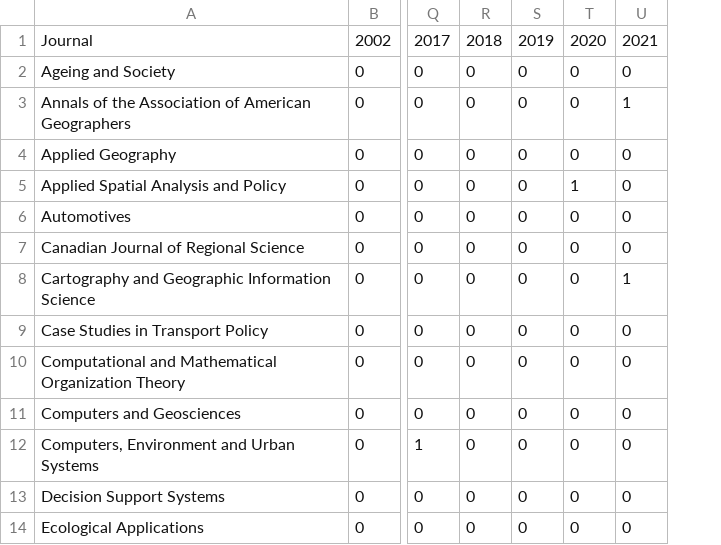
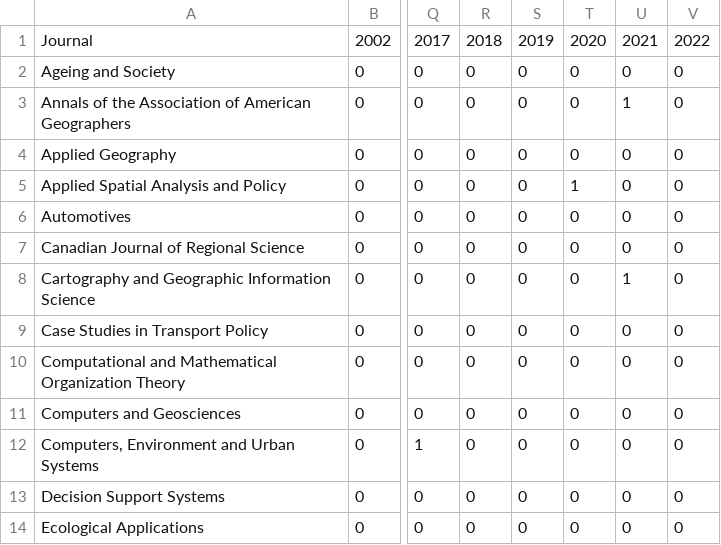
Before and after one commit to paezha/Official-CV, a CSV file: assets/paper-reviews.csv, drawn as a sheet; only a part is shown, gaps mark what is left out; the diff names each change by its address in the sheet, - before the commit and + after, or states it on an @@ line.

```diff
--- a/assets/paper-reviews.csv
+++ b/assets/paper-reviews.csv
+column V, rows 1-14: 2022 | 0 | 0 | 0 | 0 | 0 | 0 | 0 | 0 | 0 | 0 | 0 | 0 | 0
```
Also changed, not shown: 9 other files.
